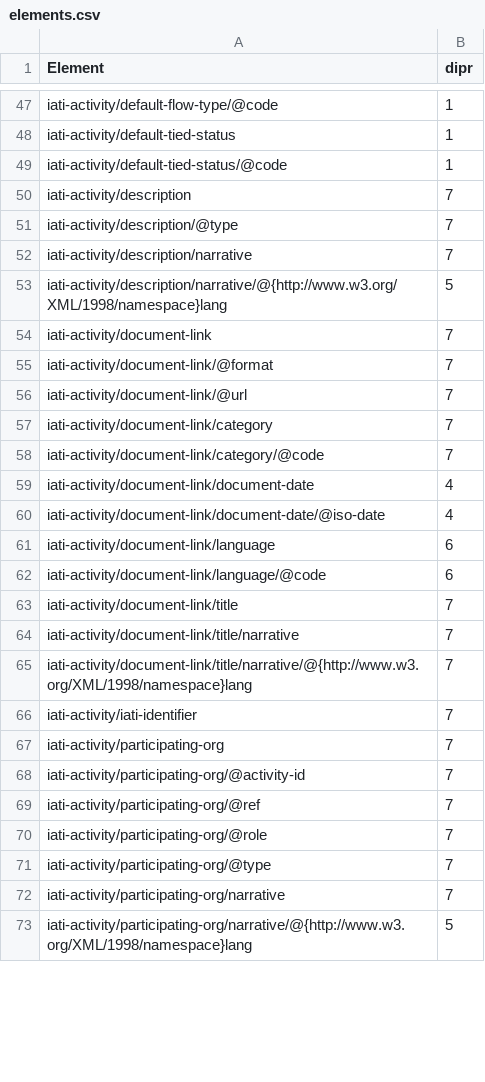
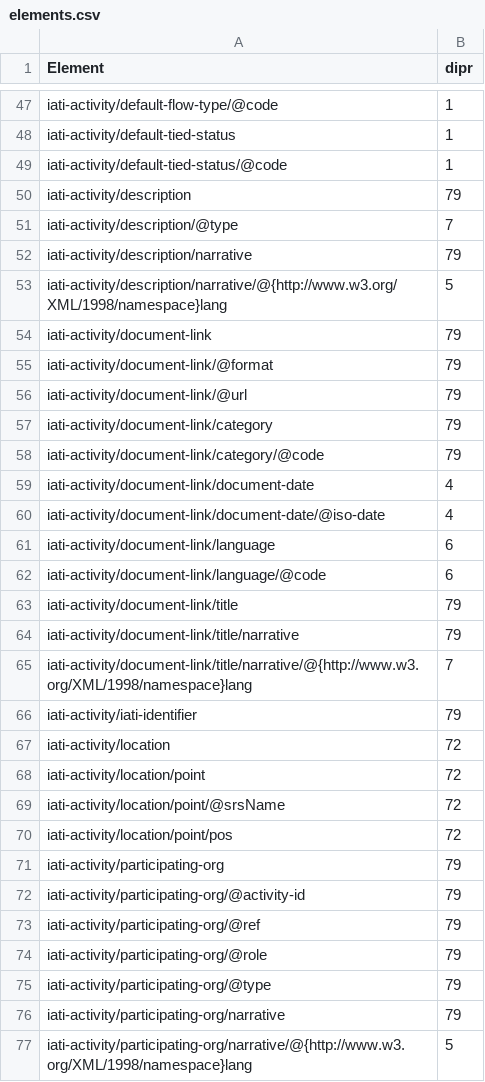
Before and after one commit to akmiller01/dipr-stats, a CSV file: web/elements.csv, drawn as a sheet; only a part is shown, gaps mark what is left out; the diff covers the shown part only.

```diff
--- a/web/elements.csv
+++ b/web/elements.csv
@@ -49,11 +49,11 @@ iati-activity/default-tied-status,1
 iati-activity/default-tied-status/@code,1
-iati-activity/description,7
+iati-activity/description,79
 iati-activity/description/@type,7
-iati-activity/description/narrative,7
+iati-activity/description/narrative,79
 iati-activity/description/narrative/@{http://www.w3.org/XML/1998/namespace}lang,5
-iati-activity/document-link,7
-iati-activity/document-link/@format,7
-iati-activity/document-link/@url,7
-iati-activity/document-link/category,7
-iati-activity/document-link/category/@code,7
+iati-activity/document-link,79
+iati-activity/document-link/@format,79
+iati-activity/document-link/@url,79
+iati-activity/document-link/category,79
+iati-activity/document-link/category/@code,79
 iati-activity/document-link/document-date,4
@@ -62,12 +62,16 @@ iati-activity/document-link/language,6
 iati-activity/document-link/language/@code,6
-iati-activity/document-link/title,7
-iati-activity/document-link/title/narrative,7
+iati-activity/document-link/title,79
+iati-activity/document-link/title/narrative,79
 iati-activity/document-link/title/narrative/@{http://www.w3.org/XML/1998/namespace}lang,7
-iati-activity/iati-identifier,7
-iati-activity/participating-org,7
-iati-activity/participating-org/@activity-id,7
-iati-activity/participating-org/@ref,7
-iati-activity/participating-org/@role,7
-iati-activity/participating-org/@type,7
-iati-activity/participating-org/narrative,7
+iati-activity/iati-identifier,79
+iati-activity/location,72
+iati-activity/location/point,72
+iati-activity/location/point/@srsName,72
+iati-activity/location/point/pos,72
+iati-activity/participating-org,79
+iati-activity/participating-org/@activity-id,79
+iati-activity/participating-org/@ref,79
+iati-activity/participating-org/@role,79
+iati-activity/participating-org/@type,79
+iati-activity/participating-org/narrative,79
 iati-activity/participating-org/narrative/@{http://www.w3.org/XML/1998/namespace}lang,5
```
Also changed, not shown: 3 added rows and 72 edited cells elsewhere in this file, web/comprehensiveness_core.csv, web/comprehensiveness_valueadded.csv, 19 other files.
